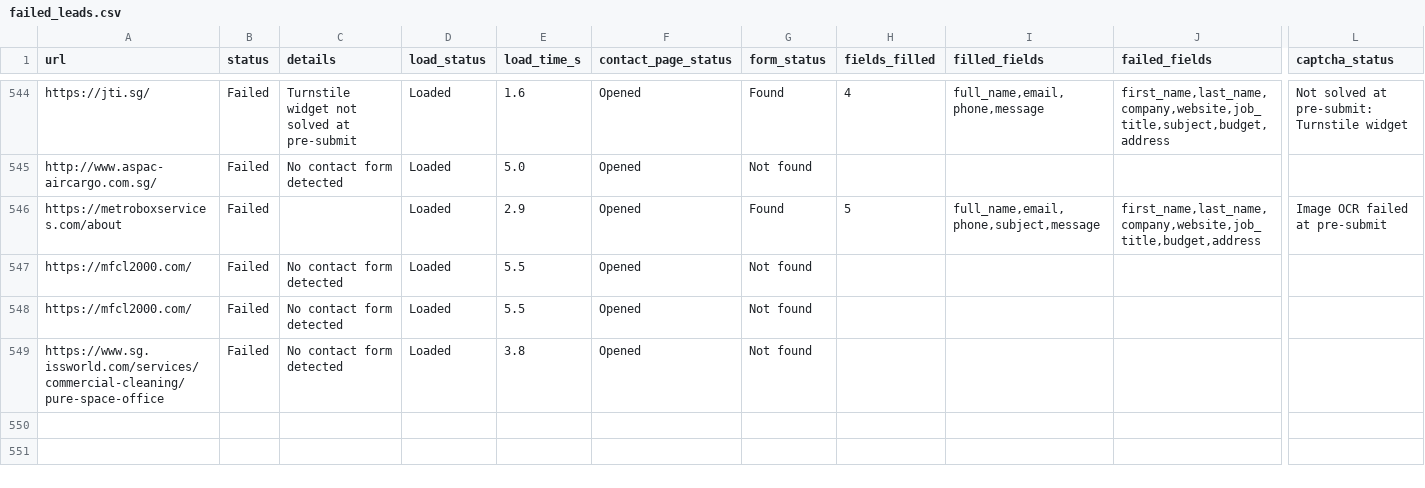
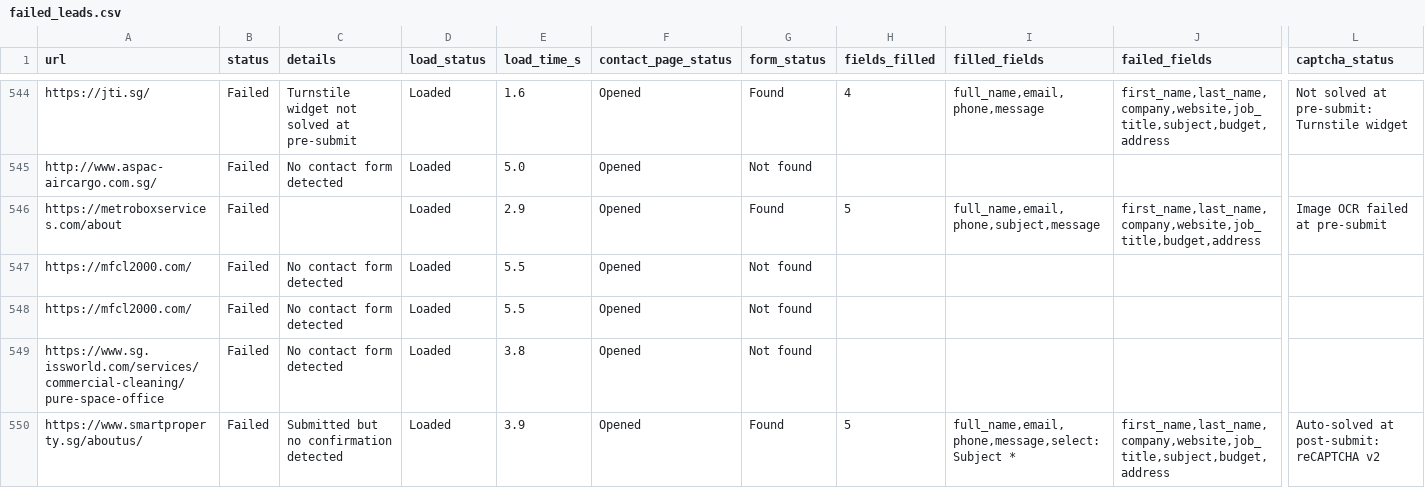
Before and after one commit to AhtehshamSanandwala/outreach-automation, a CSV file: form_results/failed_leads.csv, drawn as a sheet; only a part is shown, gaps mark what is left out; rows hold the shown columns only; the diff names each change by its address in the sheet, - before the commit and + after, or states it on an @@ line.

```diff
--- a/form_results/failed_leads.csv
+++ b/form_results/failed_leads.csv
+row 550: https://www.smartproperty.sg/aboutus/ | Failed | Submitted but no confirmation detected | Loaded | 3.9 | Opened | Found | 5 | full_name,email,phone,message,select:Subject * | first_name,last_name,company,website,job_title,subject,budget,address | Auto-solved at post-submit: reCAPTCHA v2
```
Also changed, not shown: form_results/cold_email_agency_leads.csv, form_results/cold_email_outbound_queue.csv, 4 other files.
